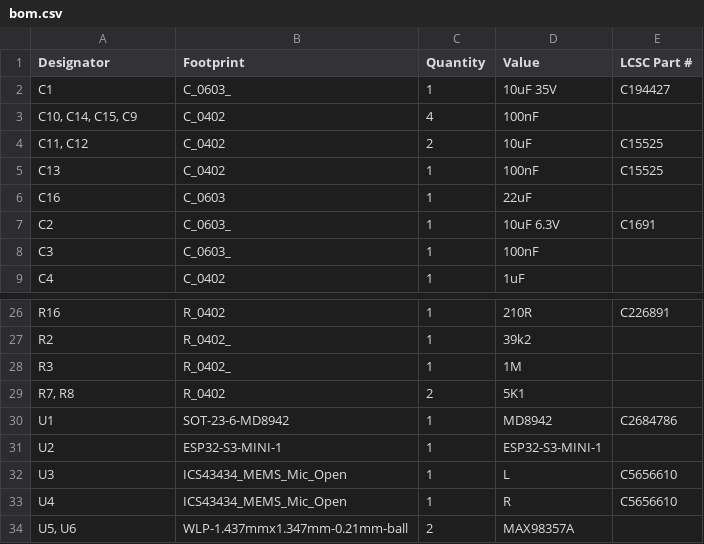
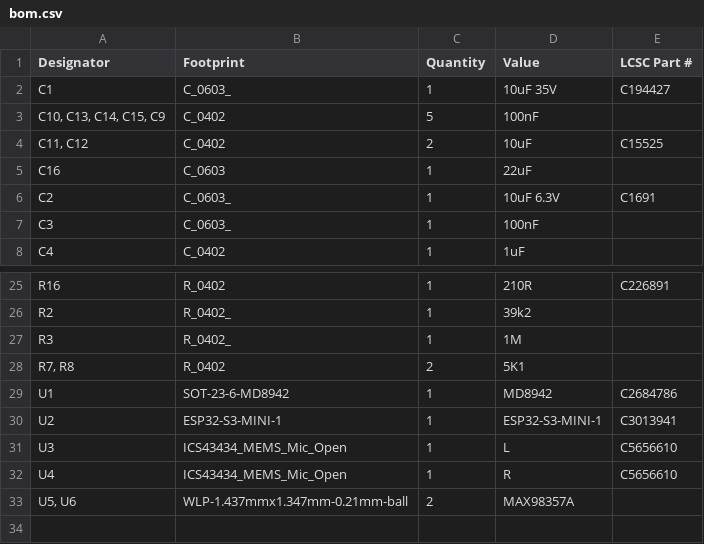
Before and after one commit to revk/ESP32-IronMan, a CSV file: PCB/IronMan/production/bom.csv, drawn as a sheet; only a part is shown, gaps mark what is left out.

```diff
--- a/PCB/IronMan/production/bom.csv
+++ b/PCB/IronMan/production/bom.csv
@@ -2,5 +2,4 @@
 C1,C_0603_,1,10uF 35V,C194427
-"C10, C14, C15, C9",C_0402,4,100nF,
+"C10, C13, C14, C15, C9",C_0402,5,100nF,
 "C11, C12",C_0402,2,10uF,C15525
-C13,C_0402,1,100nF,C15525
 C16,C_0603,1,22uF,
@@ -30,3 +29,3 @@ R3,R_0402_,1,1M,
 U1,SOT-23-6-MD8942,1,MD8942,C2684786
-U2,ESP32-S3-MINI-1,1,ESP32-S3-MINI-1,
+U2,ESP32-S3-MINI-1,1,ESP32-S3-MINI-1,C3013941
 U3,ICS43434_MEMS_Mic_Open,1,L,C5656610
```
Also changed, not shown: PCB/IronMan/production/positions.csv, 5 other files.
